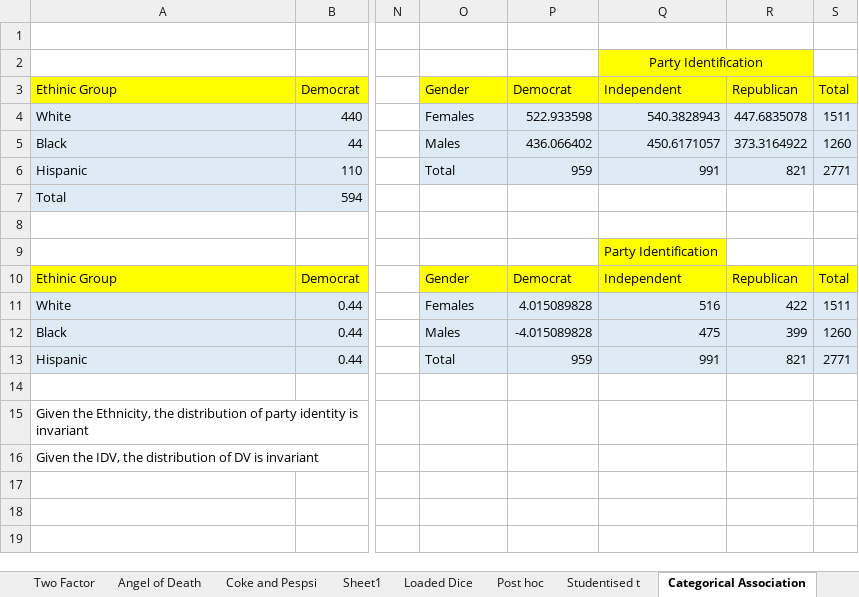
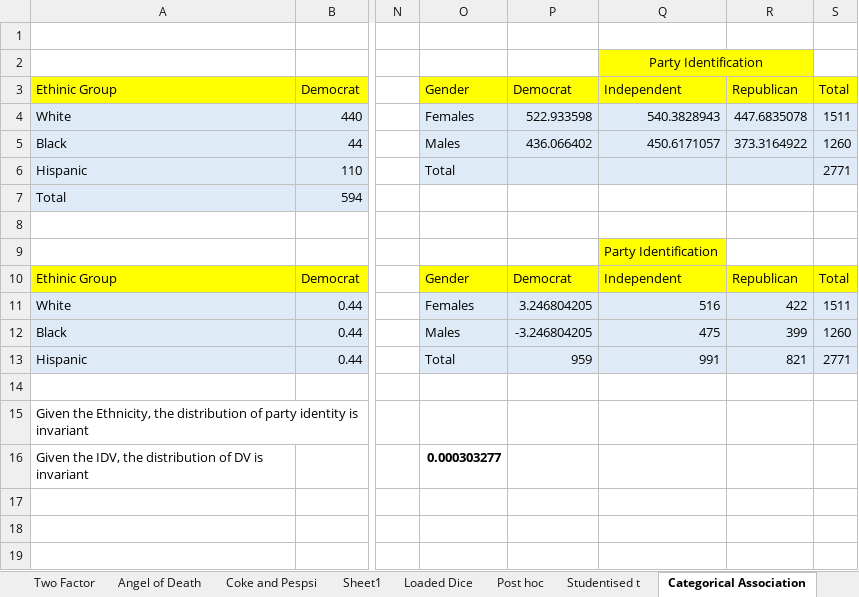
Before and after one commit to Gunnvant/corp_trainings, an Excel workbook: ola_electric/stats_prob/Stats Data Examples.xlsx, sheet Categorical Association, drawn as a sheet; only a part is shown, gaps mark what is left out; values as stored, in another font and other column widths than the file's, no borders; charts and pictures not drawn; the diff names each change by its address in the sheet, - before the commit and + after, or states it on an @@ line.

```diff
--- a/ola_electric/stats_prob/Stats Data Examples.xlsx (sheet Categorical Association)
+++ b/ola_electric/stats_prob/Stats Data Examples.xlsx (sheet Categorical Association)
-P6: 959
+P6: (empty)
-Q6: 991
+Q6: (empty)
-R6: 821
+R6: (empty)
-P11: 4.015089828
+P11: 3.246804205
-P12: -4.015089828
+P12: -3.246804205
-O16: (empty)
+O16: 0.000303277
```
Also changed, not shown: sheet Angel of Death, sheet Cricket, sheet Two Sample, other sheet tabs, charts or pictures, 10 other files.
